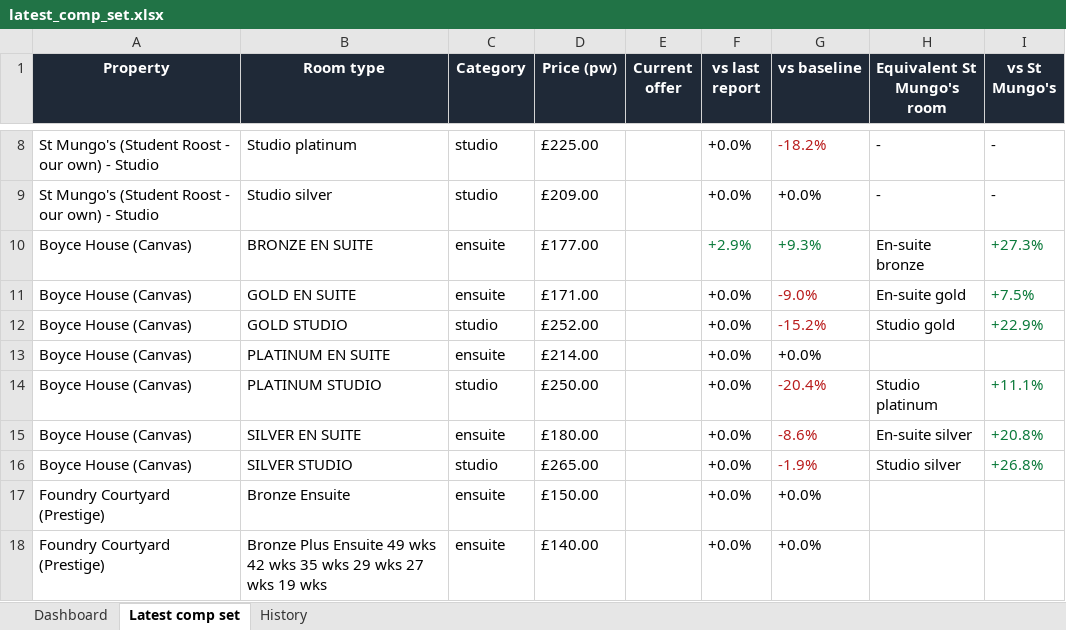
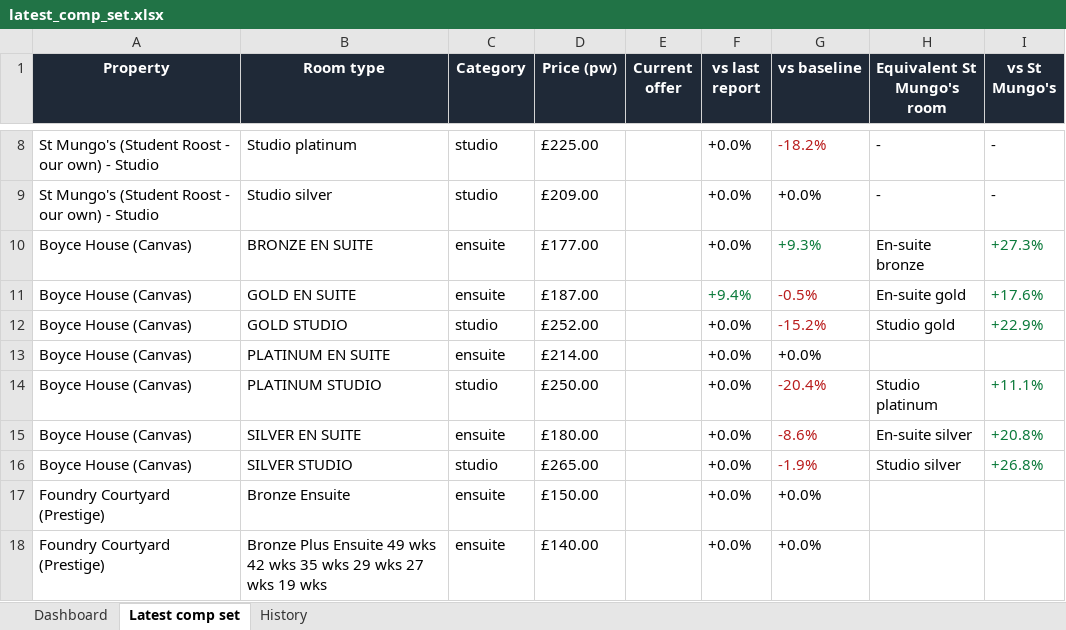
Before and after one commit to markAitcheson/St-Mungo-s, an Excel workbook: data/latest_comp_set.xlsx, sheet Latest comp set, drawn as a sheet; only a part is shown, gaps mark what is left out; values as stored, in another font and other column widths than the file's, no borders; the diff names each change by its address in the sheet, - before the commit and + after, or states it on an @@ line.

```diff
--- a/data/latest_comp_set.xlsx (sheet Latest comp set)
+++ b/data/latest_comp_set.xlsx (sheet Latest comp set)
-F10 (vs last report): +2.9%
+F10 (vs last report): +0.0%
-F10 text colour: #0B7A3B
+F10 text colour: black
-D11 (Price (pw)): £171.00
+D11 (Price (pw)): £187.00
-F11 (vs last report): +0.0%
+F11 (vs last report): +9.4%
-F11 text colour: black
+F11 text colour: #0B7A3B
-G11 (vs baseline): -9.0%
+G11 (vs baseline): -0.5%
-I11 (vs St Mungo's): +7.5%
+I11 (vs St Mungo's): +17.6%
```
Also changed, not shown: sheet History, sheet Dashboard, 1 other file.
